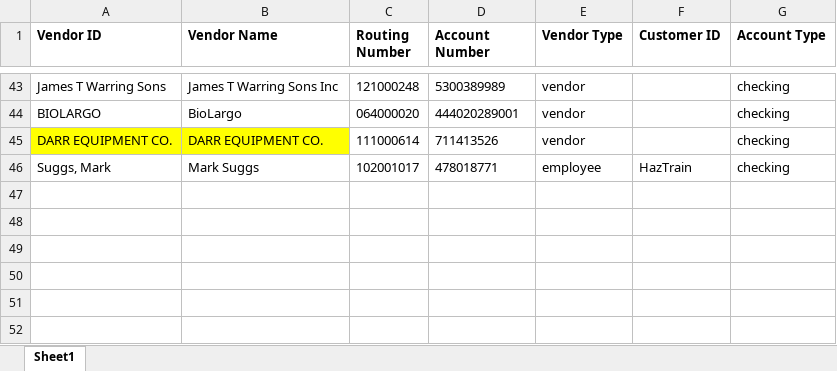
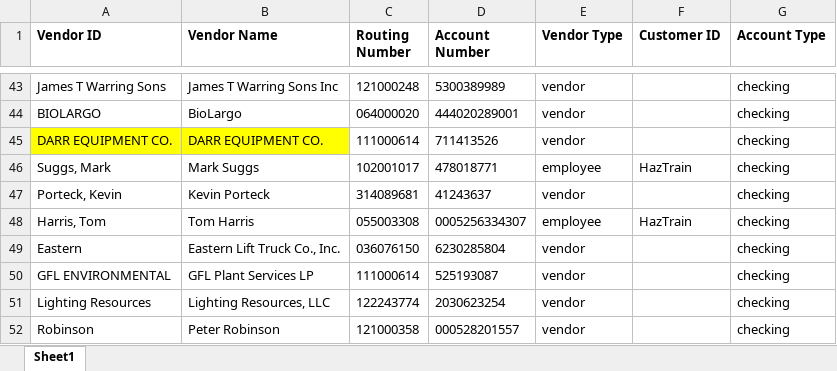
Before and after one commit to jeffwmonroe/Finance-Model, an Excel workbook: data/raw/ACH/ACH_Receivers.xlsx, sheet Sheet1, drawn as a sheet; only a part is shown, gaps mark what is left out; values as stored, in another font and other column widths than the file's, no borders; the diff names each change by its address in the sheet, - before the commit and + after, or states it on an @@ line.

```diff
--- a/data/raw/ACH/ACH_Receivers.xlsx (sheet Sheet1)
+++ b/data/raw/ACH/ACH_Receivers.xlsx (sheet Sheet1)
+row 47: Porteck, Kevin | Kevin Porteck | 314089681 | 41243637 | vendor |  | checking
+row 48: Harris, Tom | Tom Harris | 055003308 | 0005256334307 | employee | HazTrain | checking
+row 49: Eastern | Eastern Lift Truck Co., Inc. | 036076150 | 6230285804 | vendor |  | checking
+row 50: GFL ENVIRONMENTAL | GFL Plant Services LP | 111000614 | 525193087 | vendor |  | checking
+row 51: Lighting Resources | Lighting Resources, LLC | 122243774 | 2030623254 | vendor |  | checking
+row 52: Robinson | Peter Robinson | 121000358 | 000528201557 | vendor |  | checking
```
Also changed, not shown: data/raw/ACH/ACH_Payment.xlsx, 1 other file.
